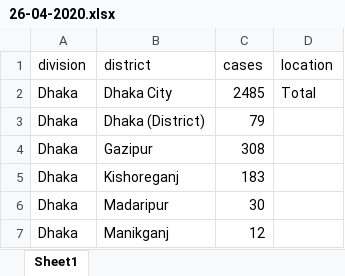
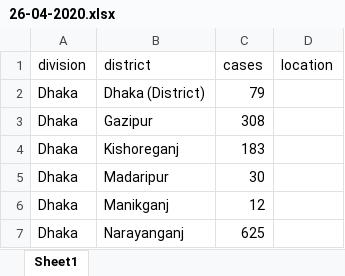
Before and after one commit to bluedot-bd/covid-19-bd, an Excel workbook: source-xlsx/26-04-2020.xlsx, sheet Sheet1, drawn as a sheet; only a part is shown; the shorter side is filled out with more unchanged rows; values as stored, in another font and other column widths than the file's, no borders; the diff names each change by its address in the sheet, - before the commit and + after, or states it on an @@ line.

```diff
--- a/source-xlsx/26-04-2020.xlsx (sheet Sheet1)
+++ b/source-xlsx/26-04-2020.xlsx (sheet Sheet1)
-row 2: Dhaka | Dhaka City | 2485 | Total
```
Also changed, not shown: source-xlsx/18-04-2020.xlsx, 21 other files.
